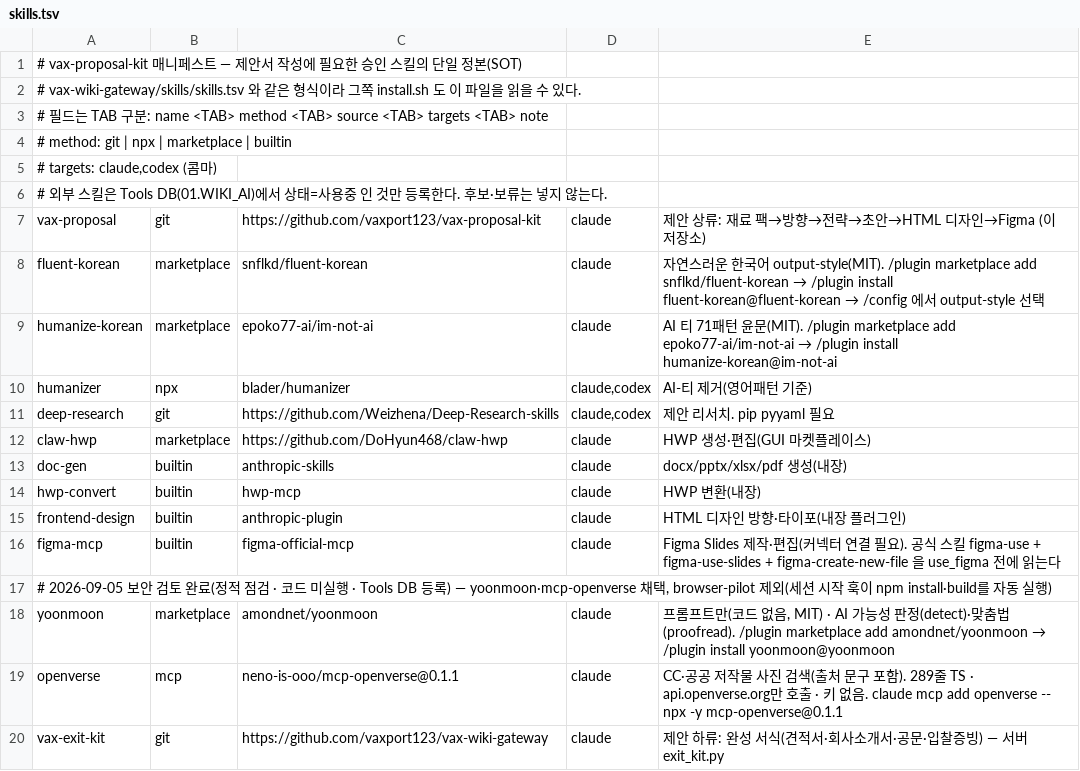
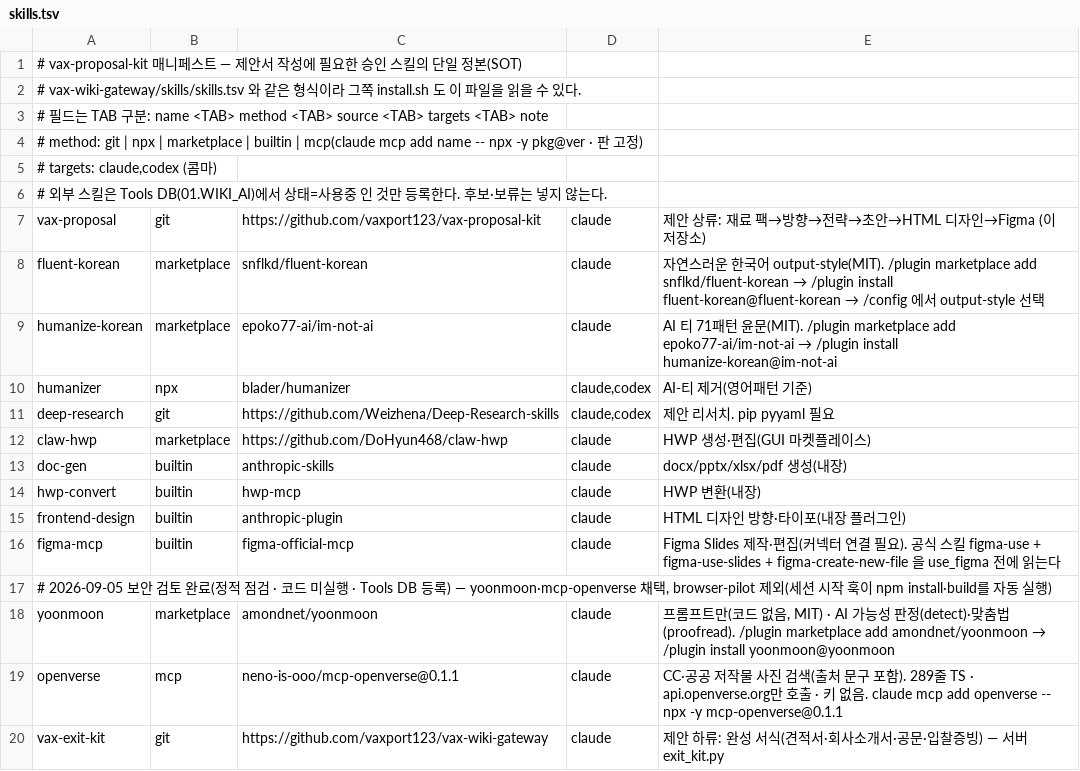
Before and after one commit to vaxport123/vax-proposal-kit, a TSV file: skills.tsv, drawn as a sheet.

Commit message:
키트 통합 리뷰(2026-09-05): 오류·불일치 12건 고침
- install.sh: 스킬 저장소에서 첫 SKILL.md를 집던 버그 → 이름이 맞는 폴더 우선(vax-exit-kit이 vax-wiki-gateway의 딴 스킬로 깔리던 것) · /bid-loop 명령(~/.claude/commands) 설치 추가
- run-loop.sh: PROJECT_DIR가 스크립트 폴더라 bids/를 못 찾던 것 → 저장소 루트(두 단계 위) 기본
- figma_slides_helpers.js: 글자 단계 기본값 T(제목 54·핵심 28·본문 22·PART 84 — deck.md §4 기준선) · body 19→22 · notes()(문단은 발표자 노트) · retitle()(제목 사슬 교체) · 노드 이름 규약(title·closing·crumb·page·bg-*) · emph 색 없을 때 죽지 않게
- examples 브리프: 글자 단계 네 값(19px) → 다섯 값(22 기준선) — 예시가 서식이라 19가 복사되던 것
- SKILL.md·bid-loop.md: lint 게이트 설명을 실제(상=RFP 관련만)에 맞춤 · 비판자 A1~A9·B1~B10 · yoonmoon·openverse 추가
- README: 흐름 ⑤⑥(HTML→Figma 옛 흐름) → 계획·브리프·시안·행별 제작 · v5 실전 기록 한 줄
- figma-howto: Paperlogy가 Figma 목록에 없는 실측 · notes/retitle 사용법 · 헬퍼 목록
- _STATE 템플릿: 페인포인트·방향전략·슬라이드계획 산출물 칸 · doctor: 비판자·/bid-loop 설치 확인 · skills.tsv mcp 표기 · agents/loops README 낡은 문구

```diff
--- a/skills.tsv
+++ b/skills.tsv
@@ -3,3 +3,3 @@
 # 필드는 TAB 구분: name <TAB> method <TAB> source <TAB> targets <TAB> note
-#   method: git | npx | marketplace | builtin
+#   method: git | npx | marketplace | builtin | mcp(claude mcp add name -- npx -y pkg@ver · 판 고정)
 #   targets: claude,codex (콤마)
```
Also changed, not shown: 12 other files.
